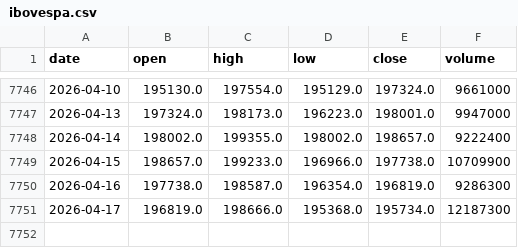
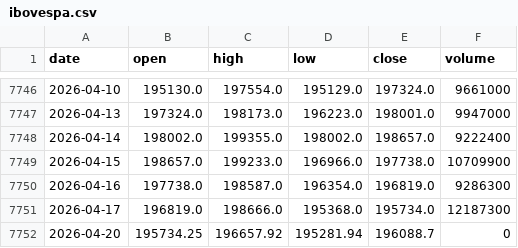
Before and after one commit to gitgbg1985/dash_ibov_test, a CSV file: data/ibovespa.csv, drawn as a sheet; only a part is shown, gaps mark what is left out.

```diff
--- a/data/ibovespa.csv
+++ b/data/ibovespa.csv
@@ -7751 +7751,2 @@ date,open,high,low,close,volume
 2026-04-17,196819.0,198666.0,195368.0,195734.0,12187300
+2026-04-20,195734.25,196657.92,195281.94,196088.7,0
```
Also changed, not shown: 1 other file.
